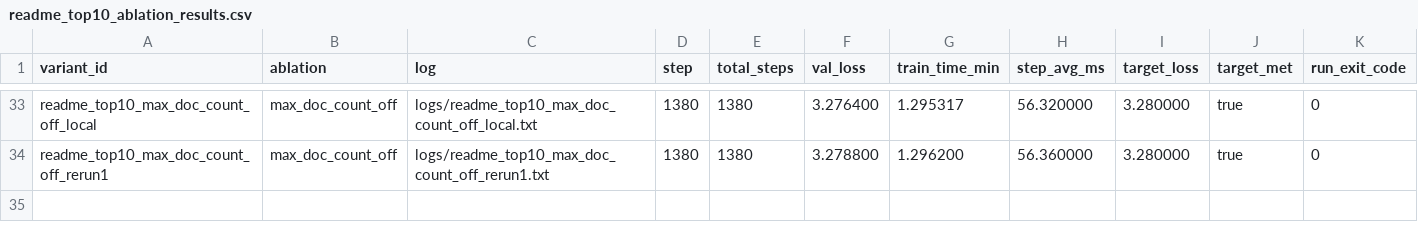
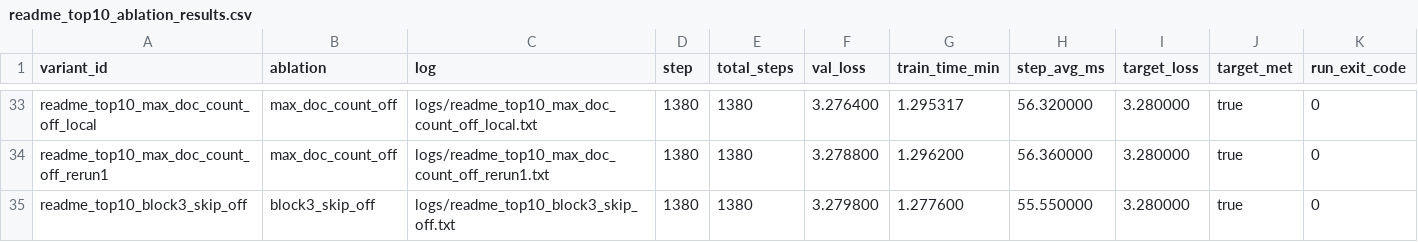
Before and after one commit to novitalabs/modded-nanogpt, a CSV file: experiments/results/readme_top10_ablation_results.csv, drawn as a sheet; only a part is shown, gaps mark what is left out; the diff names each change by its address in the sheet, - before the commit and + after, or states it on an @@ line.

Commit message:
arthur-codex: 当前强因果证据仍集中在 Polar Express/Muon、value embeddings、bigram...
Arthur analysis: codex-1780572542015-d83be8a8
Reason: 1 run(s) finished
Changed files: 7
Experiment IDs: readme-top10-block3-skip-off
Run IDs: readme-top10-block3-skip-off-1780572181-fd70e2f0
Input code commits: b7bdb28ce42e2fd54362a05644539217feb924ce

```diff
--- a/experiments/results/readme_top10_ablation_results.csv
+++ b/experiments/results/readme_top10_ablation_results.csv
+row 35: readme_top10_block3_skip_off | block3_skip_off | logs/readme_top10_block3_skip_off.txt | 1380 | 1380 | 3.279800 | 1.277600 | 55.550000 | 3.280000 | true | 0
```
Also changed, not shown: experiments/results/local_reruns.csv, experiments/results/log_results.csv, 4 other files.
